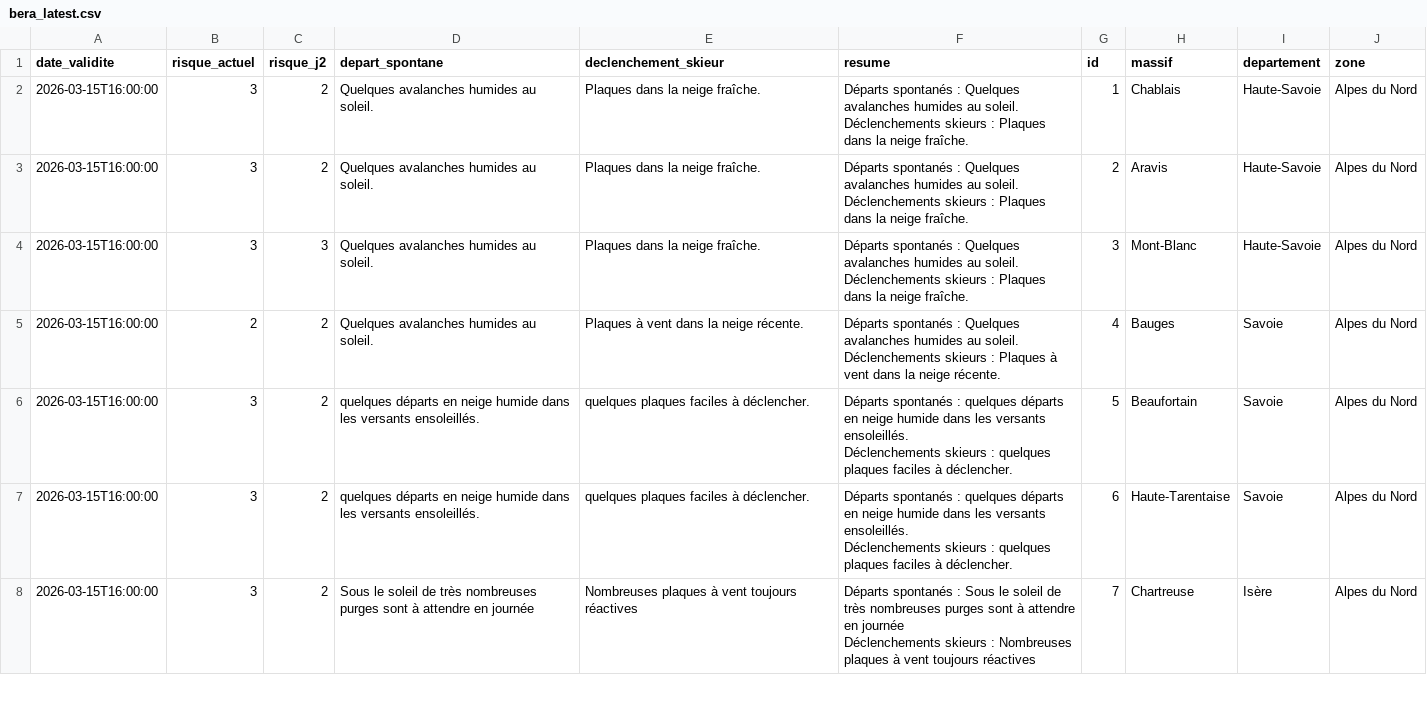
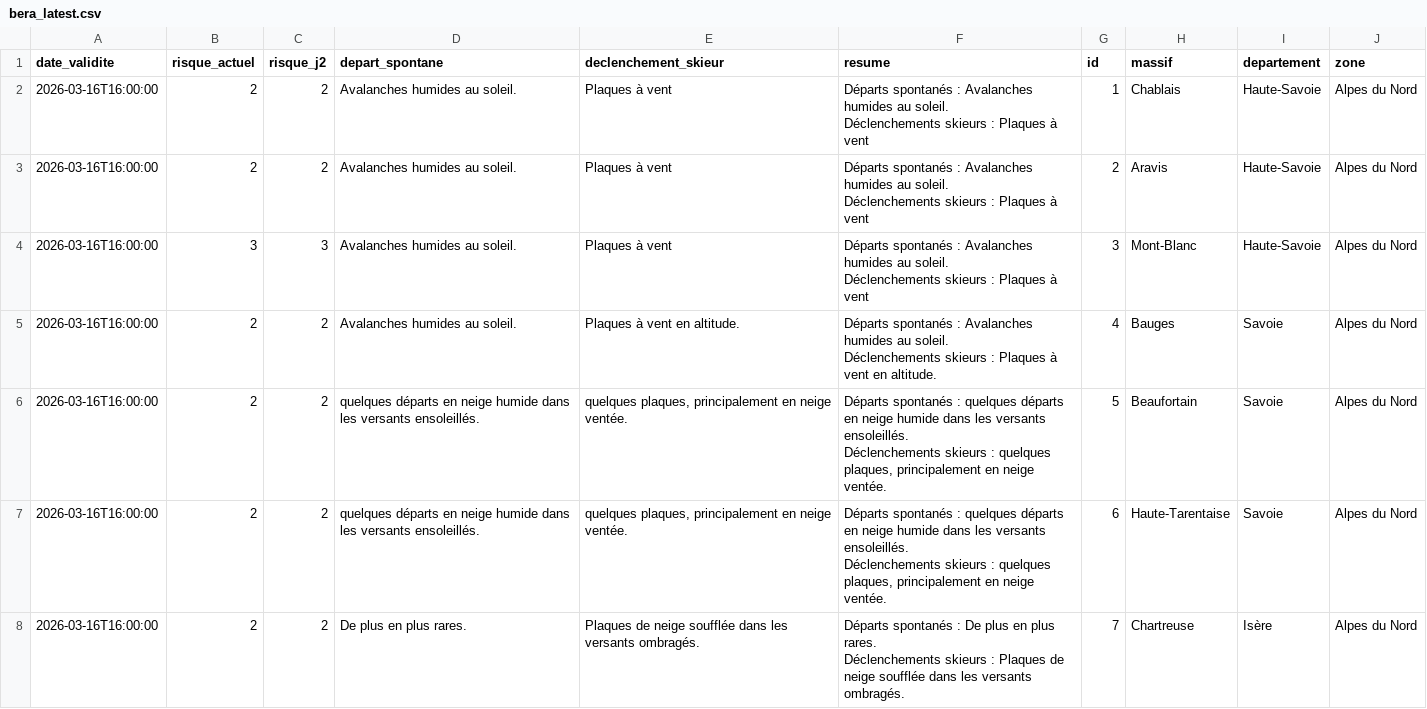
Before and after one commit to Tinevagio/Ski-touring-live, a CSV file: data/bera_latest.csv, drawn as a sheet; only a part is shown; the diff covers the shown part only.

Commit message:
🔄 Update BERA data - 2026-03-16 15:49 UTC

```diff
--- a/data/bera_latest.csv
+++ b/data/bera_latest.csv
@@ -1,15 +1,15 @@
 date_validite,risque_actuel,risque_j2,depart_spontane,declenchement_skieur,resume,id,massif,departement,zone
-2026-03-15T16:00:00,3,2,Quelques avalanches humides au soleil.,Plaques dans la neige fraîche.,"Départs spontanés : Quelques avalanches humides au soleil.
-Déclenchements skieurs : Plaques dans la neige fraîche.",1,Chablais,Haute-Savoie,Alpes du Nord
-2026-03-15T16:00:00,3,2,Quelques avalanches humides au soleil.,Plaques dans la neige fraîche.,"Départs spontanés : Quelques avalanches humides au soleil.
-Déclenchements skieurs : Plaques dans la neige fraîche.",2,Aravis,Haute-Savoie,Alpes du Nord
-2026-03-15T16:00:00,3,3,Quelques avalanches humides au soleil.,Plaques dans la neige fraîche.,"Départs spontanés : Quelques avalanches humides au soleil.
-Déclenchements skieurs : Plaques dans la neige fraîche.",3,Mont-Blanc,Haute-Savoie,Alpes du Nord
-2026-03-15T16:00:00,2,2,Quelques avalanches humides au soleil.,Plaques à vent dans la neige récente.,"Départs spontanés : Quelques avalanches humides au soleil.
-Déclenchements skieurs : Plaques à vent dans la neige récente.",4,Bauges,Savoie,Alpes du Nord
-2026-03-15T16:00:00,3,2,quelques départs en neige humide dans les versants ensoleillés.,quelques plaques faciles à déclencher.,"Départs spontanés : quelques départs en neige humide dans les versants ensoleillés.
-Déclenchements skieurs : quelques plaques faciles à déclencher.",5,Beaufortain,Savoie,Alpes du Nord
-2026-03-15T16:00:00,3,2,quelques départs en neige humide dans les versants ensoleillés.,quelques plaques faciles à déclencher.,"Départs spontanés : quelques départs en neige humide dans les versants ensoleillés.
-Déclenchements skieurs : quelques plaques faciles à déclencher.",6,Haute-Tarentaise,Savoie,Alpes du Nord
-2026-03-15T16:00:00,3,2,Sous le soleil de très nombreuses purges sont à attendre en journée ,Nombreuses plaques à vent toujours réactives,"Départs spontanés : Sous le soleil de très nombreuses purges sont à attendre en journée
-Déclenchements skieurs : Nombreuses plaques à vent toujours réactives",7,Chartreuse,Isère,Alpes du Nord
+2026-03-16T16:00:00,2,2,Avalanches humides au soleil.,Plaques à vent,"Départs spontanés : Avalanches humides au soleil.
+Déclenchements skieurs : Plaques à vent",1,Chablais,Haute-Savoie,Alpes du Nord
+2026-03-16T16:00:00,2,2,Avalanches humides au soleil.,Plaques à vent,"Départs spontanés : Avalanches humides au soleil.
+Déclenchements skieurs : Plaques à vent",2,Aravis,Haute-Savoie,Alpes du Nord
+2026-03-16T16:00:00,3,3,Avalanches humides au soleil.,Plaques à vent,"Départs spontanés : Avalanches humides au soleil.
+Déclenchements skieurs : Plaques à vent",3,Mont-Blanc,Haute-Savoie,Alpes du Nord
+2026-03-16T16:00:00,2,2,Avalanches humides au soleil.,Plaques à vent en altitude.,"Départs spontanés : Avalanches humides au soleil.
+Déclenchements skieurs : Plaques à vent en altitude.",4,Bauges,Savoie,Alpes du Nord
+2026-03-16T16:00:00,2,2,quelques départs en neige humide dans les versants ensoleillés.,"quelques plaques, principalement en neige ventée.","Départs spontanés : quelques départs en neige humide dans les versants ensoleillés.
+Déclenchements skieurs : quelques plaques, principalement en neige ventée.",5,Beaufortain,Savoie,Alpes du Nord
+2026-03-16T16:00:00,2,2,quelques départs en neige humide dans les versants ensoleillés.,"quelques plaques, principalement en neige ventée.","Départs spontanés : quelques départs en neige humide dans les versants ensoleillés.
+Déclenchements skieurs : quelques plaques, principalement en neige ventée.",6,Haute-Tarentaise,Savoie,Alpes du Nord
+2026-03-16T16:00:00,2,2,De plus en plus rares.,Plaques de neige soufflée dans les versants ombragés.,"Départs spontanés : De plus en plus rares.
+Déclenchements skieurs : Plaques de neige soufflée dans les versants ombragés.",7,Chartreuse,Isère,Alpes du Nord
```
Also changed, not shown: 120 edited cells elsewhere in this file, 1 other file.
